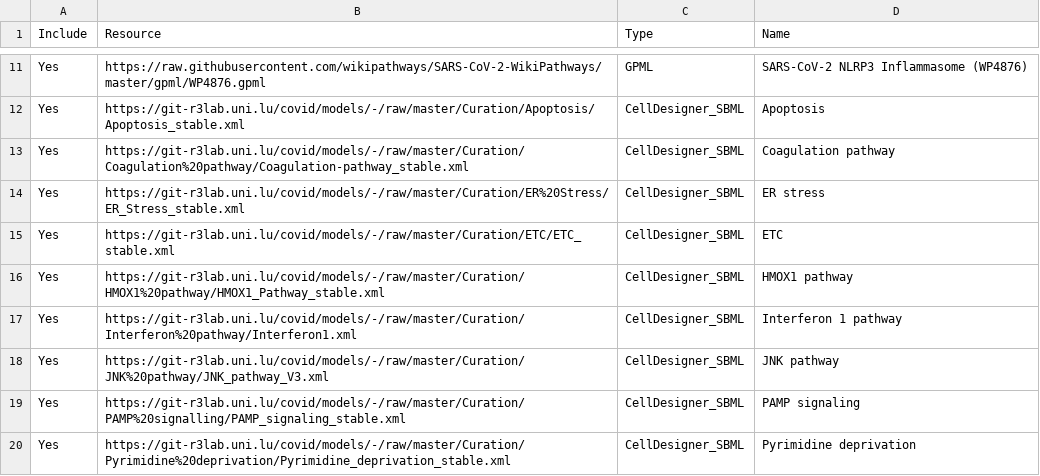
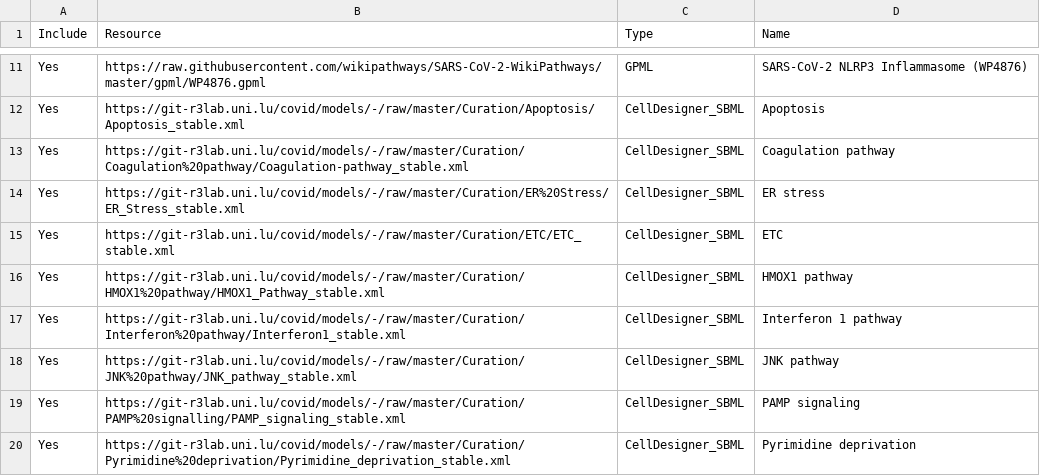
Before and after one commit to COVID-19-Causal-Reasoning/CovidPathways, a CSV file: Integration/MINERVA_build/resources.csv, drawn as a sheet; only a part is shown, gaps mark what is left out.

```diff
--- a/Integration/MINERVA_build/resources.csv
+++ b/Integration/MINERVA_build/resources.csv
@@ -16,4 +16,4 @@ Yes,https://git-r3lab.uni.lu/covid/models/-/raw/master/Curation/ETC/ETC_stable.x
 Yes,https://git-r3lab.uni.lu/covid/models/-/raw/master/Curation/HMOX1%20pathway/HMOX1_Pathway_stable.xml,CellDesigner_SBML,HMOX1 pathway
-Yes,https://git-r3lab.uni.lu/covid/models/-/raw/master/Curation/Interferon%20pathway/Interferon1.xml,CellDesigner_SBML,Interferon 1 pathway
-Yes,https://git-r3lab.uni.lu/covid/models/-/raw/master/Curation/JNK%20pathway/JNK_pathway_V3.xml,CellDesigner_SBML,JNK pathway
+Yes,https://git-r3lab.uni.lu/covid/models/-/raw/master/Curation/Interferon%20pathway/Interferon1_stable.xml,CellDesigner_SBML,Interferon 1 pathway
+Yes,https://git-r3lab.uni.lu/covid/models/-/raw/master/Curation/JNK%20pathway/JNK_pathway_stable.xml,CellDesigner_SBML,JNK pathway
 Yes,https://git-r3lab.uni.lu/covid/models/-/raw/master/Curation/PAMP%20signalling/PAMP_signaling_stable.xml,CellDesigner_SBML,PAMP signaling
```
Also changed, not shown: 2 other files.
